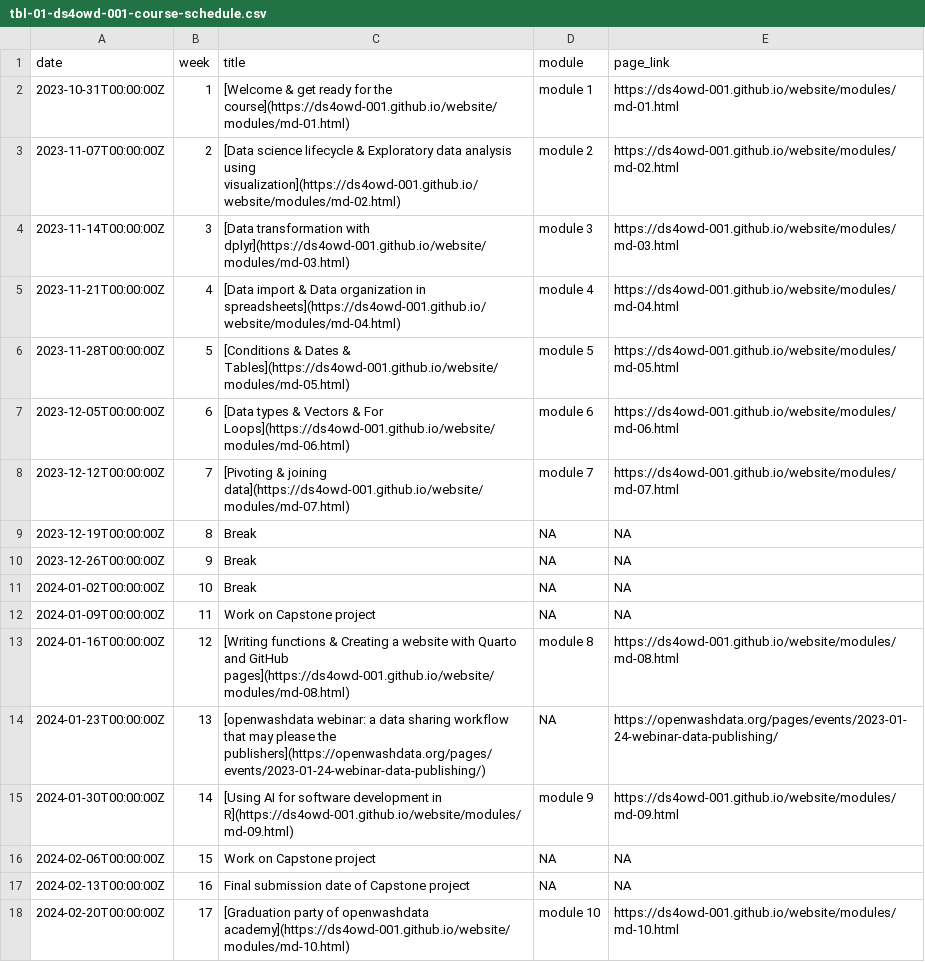
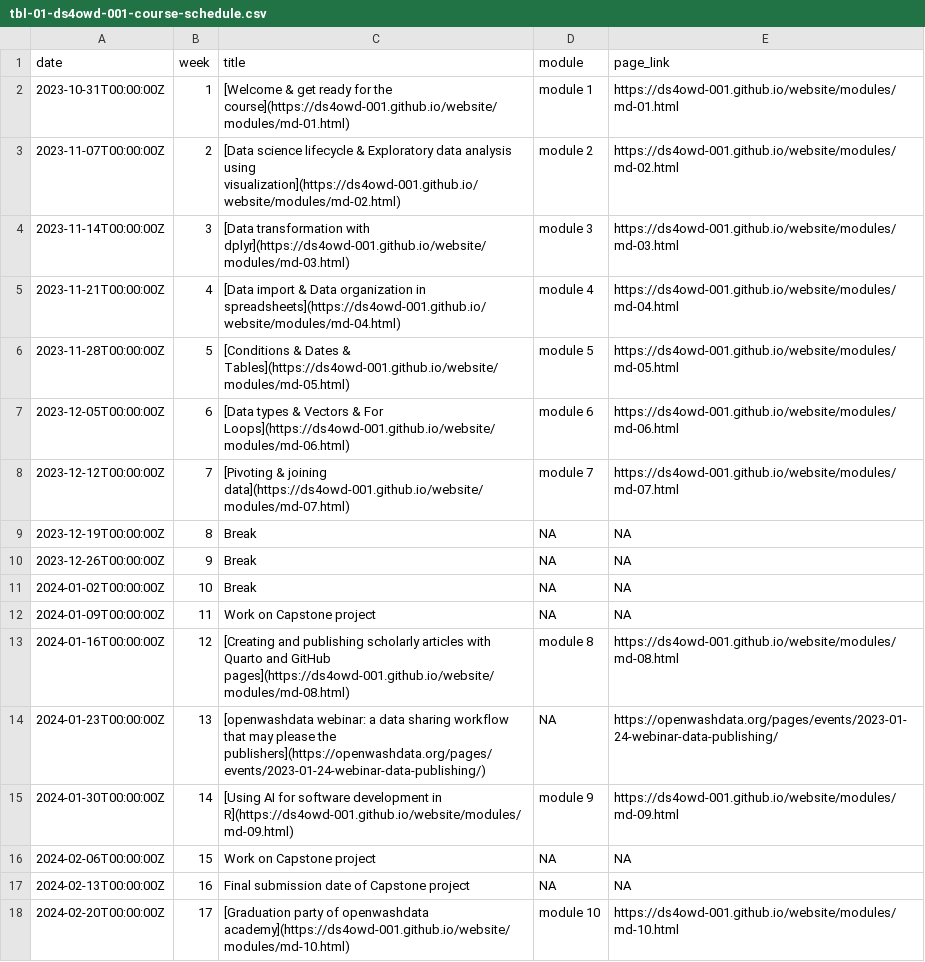
Before and after one commit to rbtl-fs25/website, a CSV file: data/tbl-01-ds4owd-001-course-schedule.csv, drawn as a sheet.

```diff
--- a/data/tbl-01-ds4owd-001-course-schedule.csv
+++ b/data/tbl-01-ds4owd-001-course-schedule.csv
@@ -12,3 +12,3 @@ date,week,title,module,page_link
 2024-01-09T00:00:00Z,11,Work on Capstone project,NA,NA
-2024-01-16T00:00:00Z,12,[Writing functions & Creating a website with Quarto and GitHub pages](https://ds4owd-001.github.io/website/modules/md-08.html),module 8,https://ds4owd-001.github.io/website/modules/md-08.html
+2024-01-16T00:00:00Z,12,[Creating and publishing scholarly articles with Quarto and GitHub pages](https://ds4owd-001.github.io/website/modules/md-08.html),module 8,https://ds4owd-001.github.io/website/modules/md-08.html
 2024-01-23T00:00:00Z,13,[openwashdata webinar: a data sharing workflow that may please the publishers](https://openwashdata.org/pages/events/2023-01-24-webinar-data-publishing/),NA,https://openwashdata.org/pages/events/2023-01-24-webinar-data-publishing/
```
Also changed, not shown: data/tbl-02-ds4owd-001-learning-objectives.csv, 18 other files.
